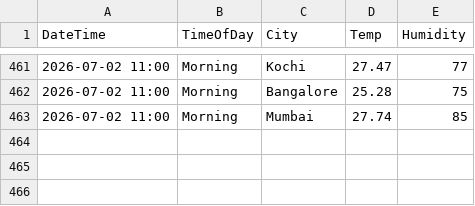
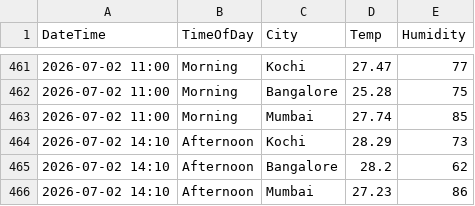
Before and after one commit to Raseefkv/weather-data-project, a CSV file: weather_data.csv, drawn as a sheet; only a part is shown, gaps mark what is left out; the diff names each change by its address in the sheet, - before the commit and + after, or states it on an @@ line.

```diff
--- a/weather_data.csv
+++ b/weather_data.csv
+row 464: 2026-07-02 14:10 | Afternoon | Kochi | 28.29 | 73
+row 465: 2026-07-02 14:10 | Afternoon | Bangalore | 28.2 | 62
+row 466: 2026-07-02 14:10 | Afternoon | Mumbai | 27.23 | 86
```
